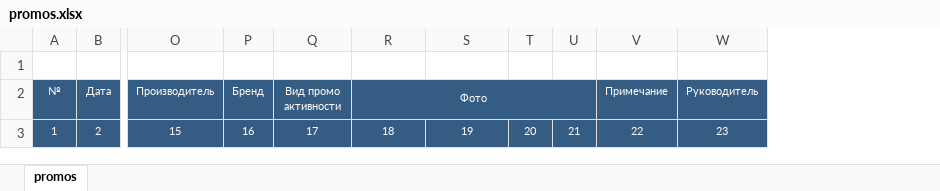
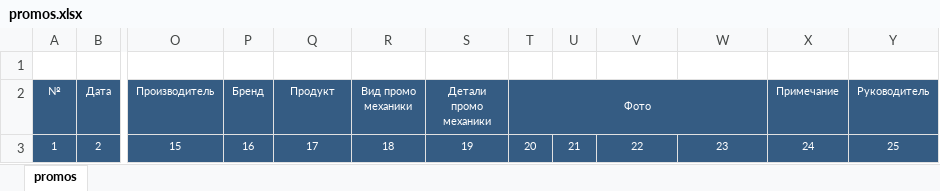
Before and after one commit to omobus/omobus-console, an Excel workbook: htdocs/assets/promos.xlsx, sheet promos, drawn as a sheet; only a part is shown, gaps mark what is left out; values as stored, in another font and other column widths than the file's, no borders; removed rows and columns are numbered as before the commit, all else as after; the diff names each change by its address in the sheet, - before the commit and + after, or states it on an @@ line.

Commit message:
tech_route, tech_promos, promos: added [products], [promo_values].

```diff
--- a/htdocs/assets/promos.xlsx (sheet promos)
+++ b/htdocs/assets/promos.xlsx (sheet promos)
+column X (Примечание), row 3: 24
+column Y (Руководитель), row 3: 25
-Q2: Вид промо активности
+Q2: Продукт
-R2: Фото
+R2: Вид промо механики
-R2:U2 merged
-S2: (empty)
+S2: Детали промо механики
-T2: (empty)
+T2: Фото
+T2:W2 merged
-V2: Примечание
+V2: (empty)
-W2: Руководитель
+W2: (empty)
```
Also changed, not shown: 8 other files.
